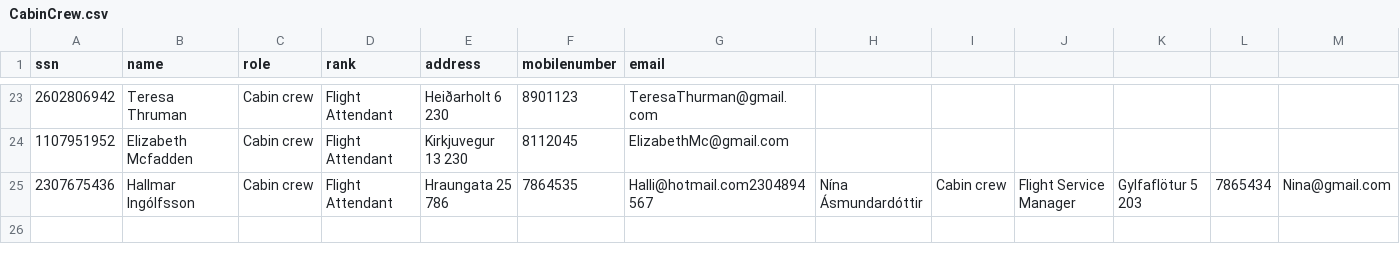
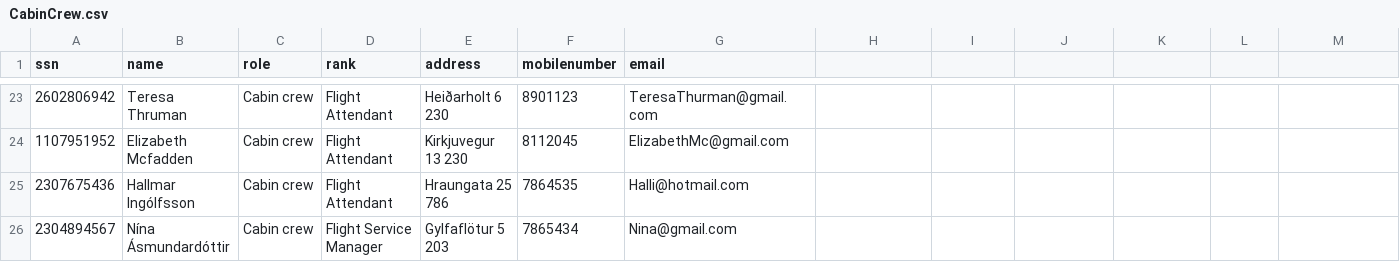
Before and after one commit to harpasteingrims/Dagbok, a CSV file: csv_files/CabinCrew.csv, drawn as a sheet; only a part is shown, gaps mark what is left out.

```diff
--- a/csv_files/CabinCrew.csv
+++ b/csv_files/CabinCrew.csv
@@ -24,2 +24,3 @@ ssn, name, role, rank, address, mobilenumber, email
 1107951952, Elizabeth Mcfadden, Cabin crew, Flight Attendant, Kirkjuvegur 13 230, 8112045, ElizabethMc@gmail.com
-2307675436, Hallmar Ingólfsson, Cabin crew, Flight Attendant, Hraungata 25 786, 7864535, Halli@hotmail.com2304894567, Nína Ásmundardóttir, Cabin crew, Flight Service Manager, Gylfaflötur 5 203, 7865434, Nina@gmail.com
+2307675436, Hallmar Ingólfsson, Cabin crew, Flight Attendant, Hraungata 25 786, 7864535, Halli@hotmail.com
+2304894567, Nína Ásmundardóttir, Cabin crew, Flight Service Manager, Gylfaflötur 5 203, 7865434, Nina@gmail.com
```
Also changed, not shown: csv_files/Pilots.csv, 3 other files.
